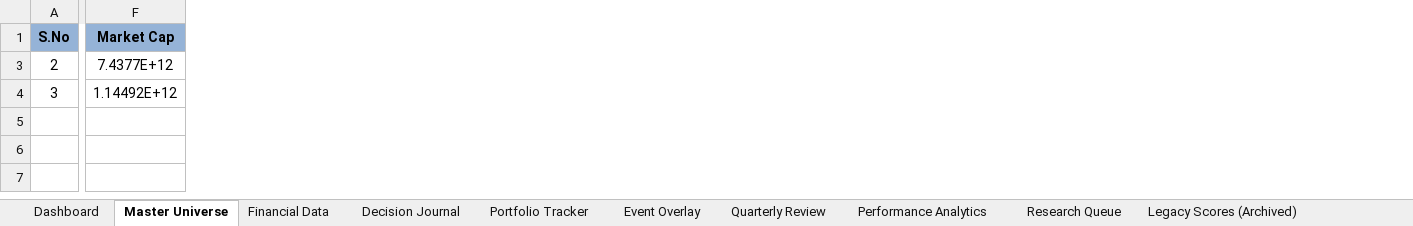
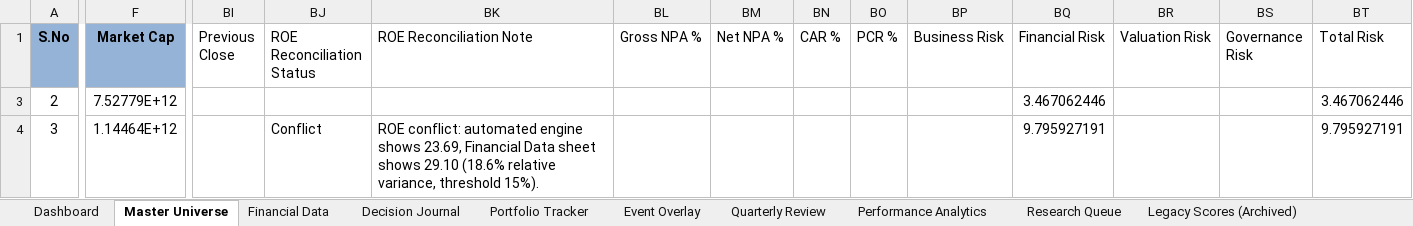
Before and after one commit to jpechetty-debug/Excel-stockTracker-, an Excel workbook: IOS_Master_Tracker_Filled_13.xlsx, sheet Master Universe, drawn as a sheet; only a part is shown, gaps mark what is left out; values as stored, in another font and other column widths than the file's, no borders; the diff covers the shown part only; the diff names each change by its address in the sheet, - before the commit and + after, or states it on an @@ line.

Commit message:
feat: Add Reconciliation Engine to cross-check Financial Data sheet ROE against automated pipeline

```diff
--- a/IOS_Master_Tracker_Filled_13.xlsx (sheet Master Universe)
+++ b/IOS_Master_Tracker_Filled_13.xlsx (sheet Master Universe)
+column BI (Previous Close), empty
+column BJ (ROE Reconciliation Status), row 4: Conflict
+column BK (ROE Reconciliation Note), row 4: ROE conflict: automated engine shows 23.69, Financial Data sheet shows 29.10 (18.6% relative variance, threshold 15%).
+column BL (Gross NPA %), empty
+column BM (Net NPA %), empty
+column BN (CAR %), empty
+column BO (PCR %), empty
+column BP (Business Risk), empty
+column BQ (Financial Risk), rows 3-4: 3.467062446 | 9.795927191
+column BR (Valuation Risk), empty
+column BS (Governance Risk), empty
+column BT (Total Risk), rows 3-4: 3.467062446 | 9.795927191
-F3 (Market Cap): 7.4377E+12
+F3 (Market Cap): 7.52779E+12
-F4 (Market Cap): 1.14492E+12
+F4 (Market Cap): 1.14464E+12
```
Also changed, not shown: 26 edited cells elsewhere in this sheet, sheet Portfolio Tracker, hidden cells, 6 other files.
